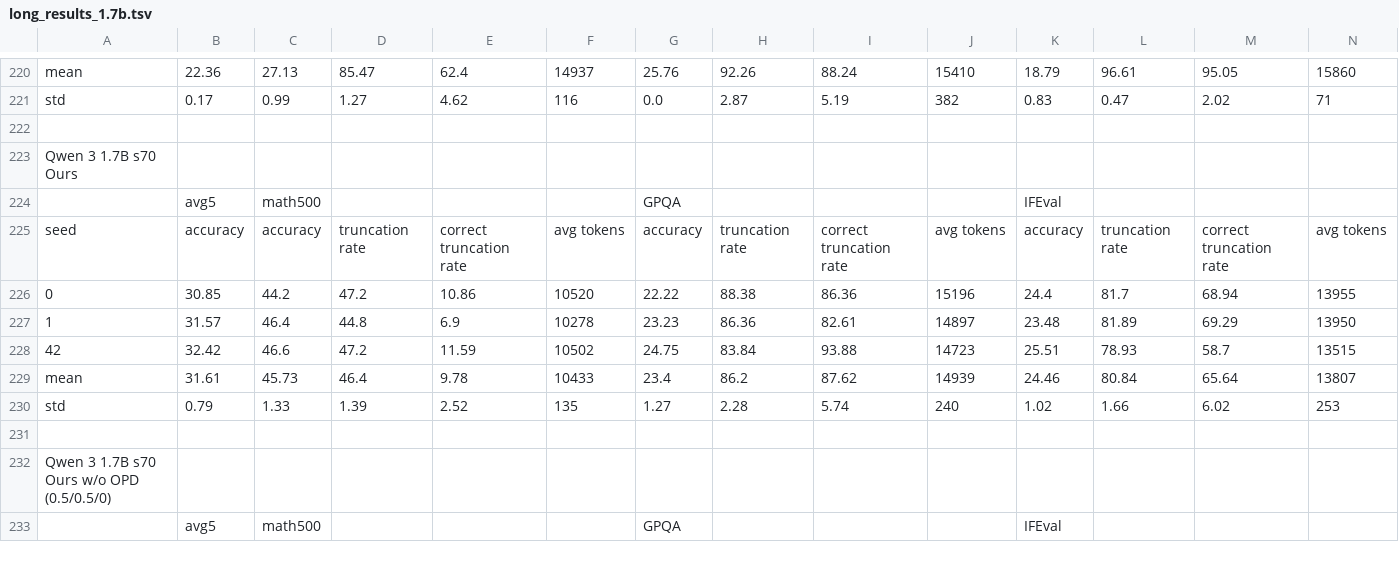
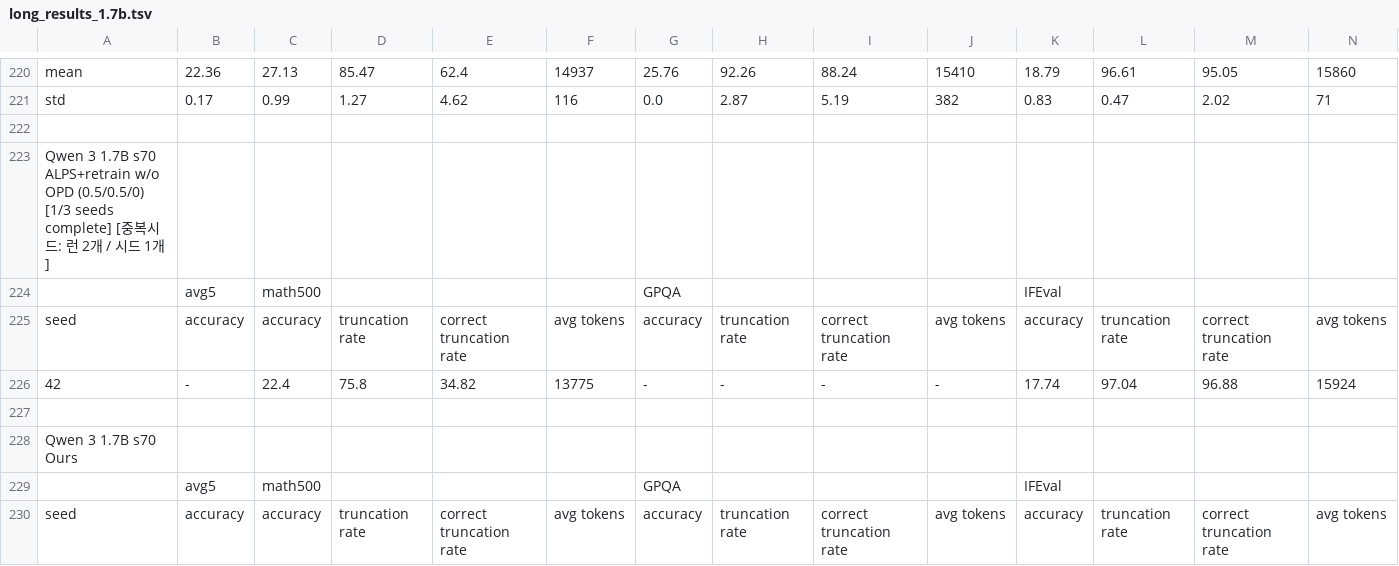
Before and after one commit to cosmos1030/onpolicyelsa_code, a TSV file: long_tsv_results/1.7b/long_results_1.7b.tsv, drawn as a sheet; only a part is shown, gaps mark what is left out; the shorter side is filled out with more unchanged rows; rows hold the shown columns only; the diff names each change by its address in the sheet, - before the commit and + after, or states it on an @@ line.

Commit message:
harvest: refreshed long/strict TSVs (2026-09-27 02:22:02)

```diff
--- a/long_tsv_results/1.7b/long_results_1.7b.tsv
+++ b/long_tsv_results/1.7b/long_results_1.7b.tsv
+row 223: Qwen 3 1.7B s70 ALPS+retrain w/o OPD (0.5/0.5/0) [1/3 seeds complete] [중복시드: 런 2개 / 시드 1개]
+row 224:  | avg5 | math500 |  |  |  | GPQA |  |  |  | IFEval
+row 225: seed | accuracy | accuracy | truncation rate | correct truncation rate | avg tokens | accuracy | truncation rate | correct truncation rate | avg tokens | accuracy | truncation rate | correct truncation rate | avg tokens
+row 226: 42 | - | 22.4 | 75.8 | 34.82 | 13775 | - | - | - | - | 17.74 | 97.04 | 96.88 | 15924
+row 227: (empty)
```
Also changed, not shown: long_tsv_results/1.7b/runs_1.7b.tsv, long_tsv_results/strict/1.7b/strict_results_1.7b.tsv.
